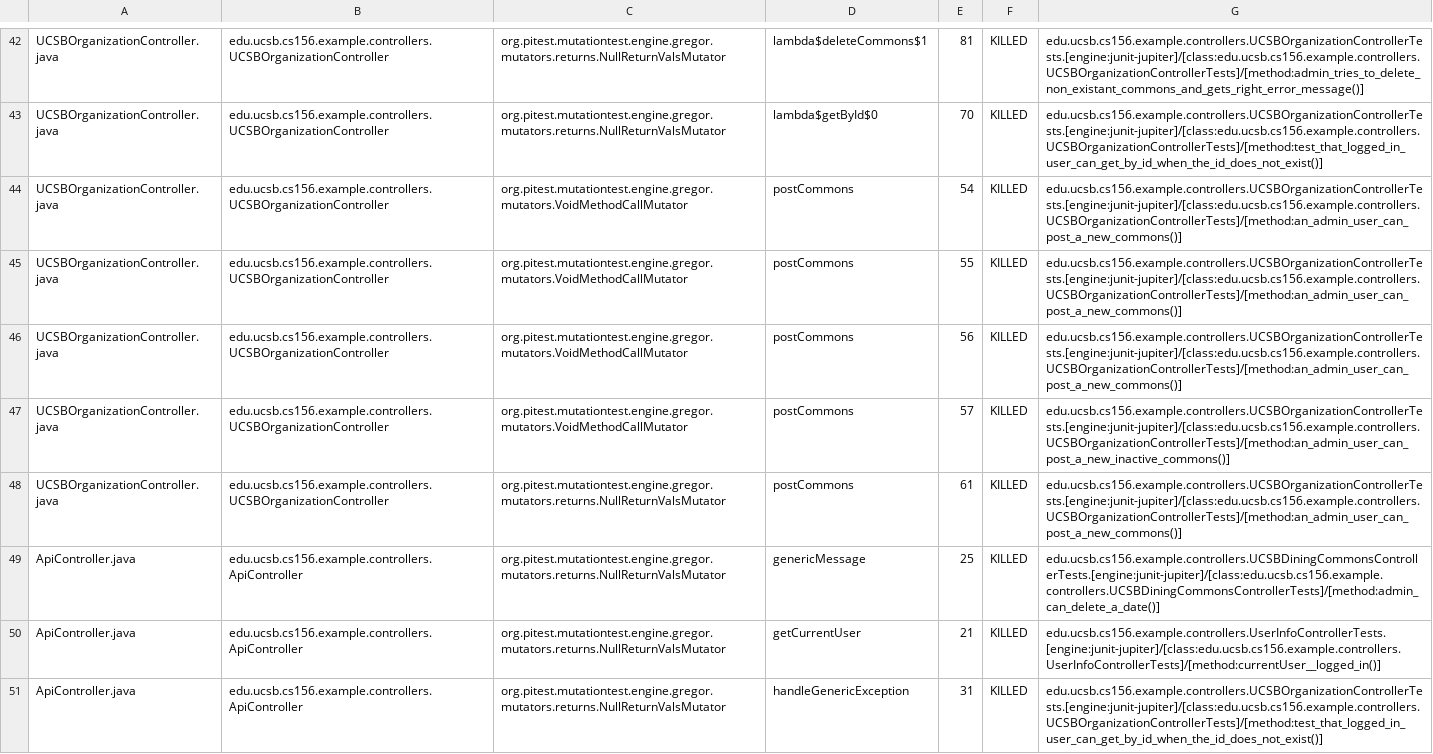
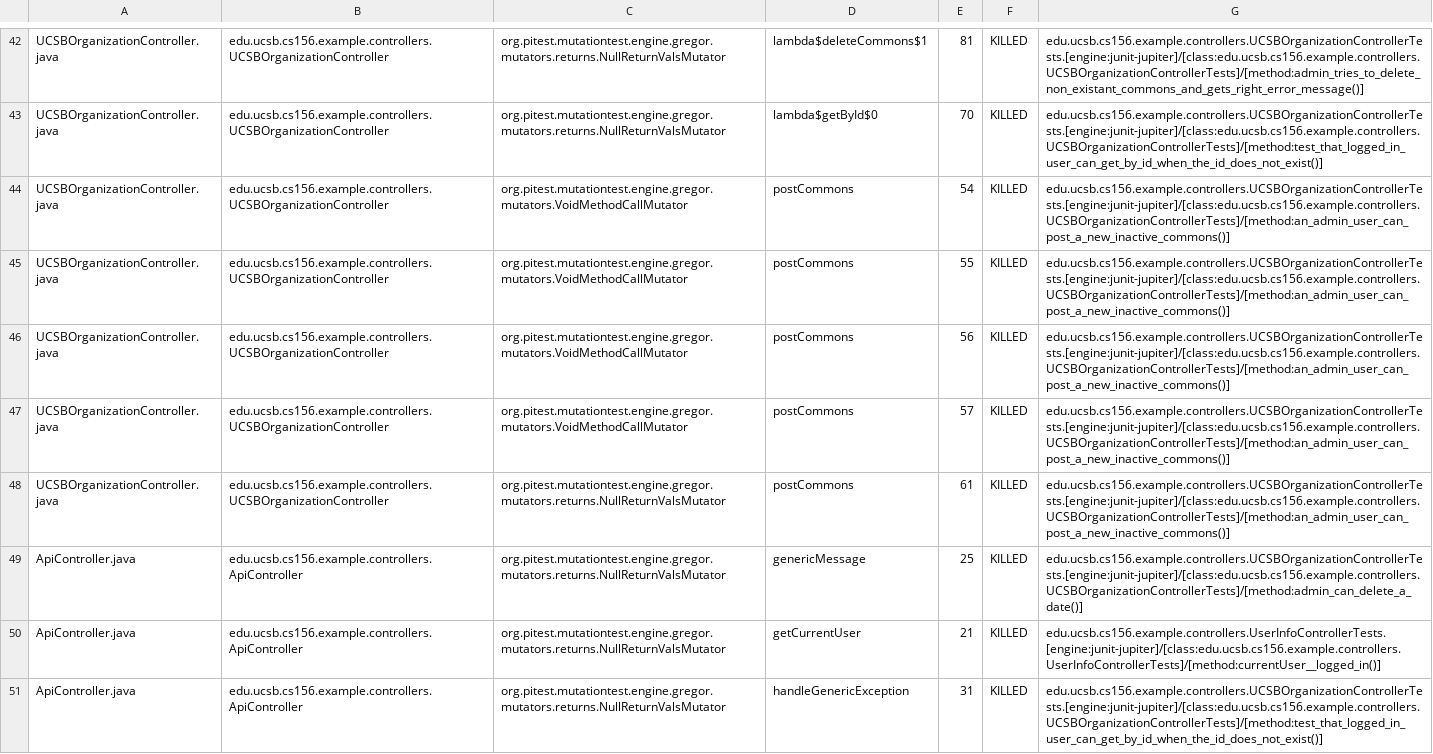
Before and after one commit to ucsb-cs156-w24/team02-w24-6pm-2, a CSV file: prs/46/pitest/mutations.csv, drawn as a sheet; only a part is shown, gaps mark what is left out.

Commit message:
Deploying to gh-pages from @ ucsb-cs156-w24/team02-w24-6pm-2@7d1e679fd557a1f82728b03fc406ac80162ec9d8 🚀

```diff
--- a/prs/46/pitest/mutations.csv
+++ b/prs/46/pitest/mutations.csv
@@ -43,8 +43,8 @@ UCSBOrganizationController.java,edu.ucsb.cs156.example.controllers.UCSBOrganizat
 UCSBOrganizationController.java,edu.ucsb.cs156.example.controllers.UCSBOrganizationController,org.pitest.mutationtest.engine.gregor.mutators.returns.NullReturnValsMutator,lambda$getById$0,70,KILLED,edu.ucsb.cs156.example.controllers.UCSBOrganizationControllerTests.[engine:junit-jupiter]/[class:edu.ucsb.cs156.example.controllers.UCSBOrganizationControllerTests]/[method:test_that_logged_in_user_can_get_by_id_when_the_id_does_not_exist()]
-UCSBOrganizationController.java,edu.ucsb.cs156.example.controllers.UCSBOrganizationController,org.pitest.mutationtest.engine.gregor.mutators.VoidMethodCallMutator,postCommons,54,KILLED,edu.ucsb.cs156.example.controllers.UCSBOrganizationControllerTests.[engine:junit-jupiter]/[class:edu.ucsb.cs156.example.controllers.UCSBOrganizationControllerTests]/[method:an_admin_user_can_post_a_new_commons()]
-UCSBOrganizationController.java,edu.ucsb.cs156.example.controllers.UCSBOrganizationController,org.pitest.mutationtest.engine.gregor.mutators.VoidMethodCallMutator,postCommons,55,KILLED,edu.ucsb.cs156.example.controllers.UCSBOrganizationControllerTests.[engine:junit-jupiter]/[class:edu.ucsb.cs156.example.controllers.UCSBOrganizationControllerTests]/[method:an_admin_user_can_post_a_new_commons()]
-UCSBOrganizationController.java,edu.ucsb.cs156.example.controllers.UCSBOrganizationController,org.pitest.mutationtest.engine.gregor.mutators.VoidMethodCallMutator,postCommons,56,KILLED,edu.ucsb.cs156.example.controllers.UCSBOrganizationControllerTests.[engine:junit-jupiter]/[class:edu.ucsb.cs156.example.controllers.UCSBOrganizationControllerTests]/[method:an_admin_user_can_post_a_new_commons()]
+UCSBOrganizationController.java,edu.ucsb.cs156.example.controllers.UCSBOrganizationController,org.pitest.mutationtest.engine.gregor.mutators.VoidMethodCallMutator,postCommons,54,KILLED,edu.ucsb.cs156.example.controllers.UCSBOrganizationControllerTests.[engine:junit-jupiter]/[class:edu.ucsb.cs156.example.controllers.UCSBOrganizationControllerTests]/[method:an_admin_user_can_post_a_new_inactive_commons()]
+UCSBOrganizationController.java,edu.ucsb.cs156.example.controllers.UCSBOrganizationController,org.pitest.mutationtest.engine.gregor.mutators.VoidMethodCallMutator,postCommons,55,KILLED,edu.ucsb.cs156.example.controllers.UCSBOrganizationControllerTests.[engine:junit-jupiter]/[class:edu.ucsb.cs156.example.controllers.UCSBOrganizationControllerTests]/[method:an_admin_user_can_post_a_new_inactive_commons()]
+UCSBOrganizationController.java,edu.ucsb.cs156.example.controllers.UCSBOrganizationController,org.pitest.mutationtest.engine.gregor.mutators.VoidMethodCallMutator,postCommons,56,KILLED,edu.ucsb.cs156.example.controllers.UCSBOrganizationControllerTests.[engine:junit-jupiter]/[class:edu.ucsb.cs156.example.controllers.UCSBOrganizationControllerTests]/[method:an_admin_user_can_post_a_new_inactive_commons()]
 UCSBOrganizationController.java,edu.ucsb.cs156.example.controllers.UCSBOrganizationController,org.pitest.mutationtest.engine.gregor.mutators.VoidMethodCallMutator,postCommons,57,KILLED,edu.ucsb.cs156.example.controllers.UCSBOrganizationControllerTests.[engine:junit-jupiter]/[class:edu.ucsb.cs156.example.controllers.UCSBOrganizationControllerTests]/[method:an_admin_user_can_post_a_new_inactive_commons()]
-UCSBOrganizationController.java,edu.ucsb.cs156.example.controllers.UCSBOrganizationController,org.pitest.mutationtest.engine.gregor.mutators.returns.NullReturnValsMutator,postCommons,61,KILLED,edu.ucsb.cs156.example.controllers.UCSBOrganizationControllerTests.[engine:junit-jupiter]/[class:edu.ucsb.cs156.example.controllers.UCSBOrganizationControllerTests]/[method:an_admin_user_can_post_a_new_commons()]
-ApiController.java,edu.ucsb.cs156.example.controllers.ApiController,org.pitest.mutationtest.engine.gregor.mutators.returns.NullReturnValsMutator,genericMessage,25,KILLED,edu.ucsb.cs156.example.controllers.UCSBDiningCommonsControllerTests.[engine:junit-jupiter]/[class:edu.ucsb.cs156.example.controllers.UCSBDiningCommonsControllerTests]/[method:admin_can_delete_a_date()]
+UCSBOrganizationController.java,edu.ucsb.cs156.example.controllers.UCSBOrganizationController,org.pitest.mutationtest.engine.gregor.mutators.returns.NullReturnValsMutator,postCommons,61,KILLED,edu.ucsb.cs156.example.controllers.UCSBOrganizationControllerTests.[engine:junit-jupiter]/[class:edu.ucsb.cs156.example.controllers.UCSBOrganizationControllerTests]/[method:an_admin_user_can_post_a_new_inactive_commons()]
+ApiController.java,edu.ucsb.cs156.example.controllers.ApiController,org.pitest.mutationtest.engine.gregor.mutators.returns.NullReturnValsMutator,genericMessage,25,KILLED,edu.ucsb.cs156.example.controllers.UCSBOrganizationControllerTests.[engine:junit-jupiter]/[class:edu.ucsb.cs156.example.controllers.UCSBOrganizationControllerTests]/[method:admin_can_delete_a_date()]
 ApiController.java,edu.ucsb.cs156.example.controllers.ApiController,org.pitest.mutationtest.engine.gregor.mutators.returns.NullReturnValsMutator,getCurrentUser,21,KILLED,edu.ucsb.cs156.example.controllers.UserInfoControllerTests.[engine:junit-jupiter]/[class:edu.ucsb.cs156.example.controllers.UserInfoControllerTests]/[method:currentUser__logged_in()]
```
Also changed, not shown: 12 other files.
